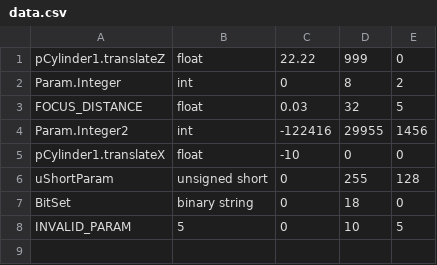
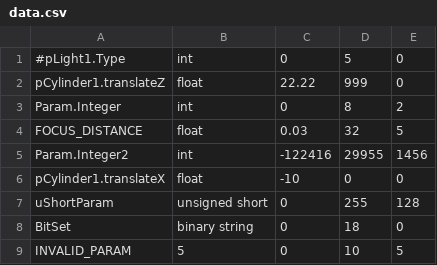
Before and after one commit to masatakesato/EALib, a CSV file: dev/EALib/testChromosomeFromCSV/data.csv, drawn as a sheet; the diff names each change by its address in the sheet, - before the commit and + after, or states it on an @@ line.

Commit message:
-Refactored ChromosomeFactory. -Chromosome1D/Chromosome2D initialization using DesignParamArray. -Population initialization using DesignParamArray.

```diff
--- a/dev/EALib/testChromosomeFromCSV/data.csv
+++ b/dev/EALib/testChromosomeFromCSV/data.csv
+row 1: #pLight1.Type | int | 0 | 5 | 0
```
Also changed, not shown: 28 other files.
